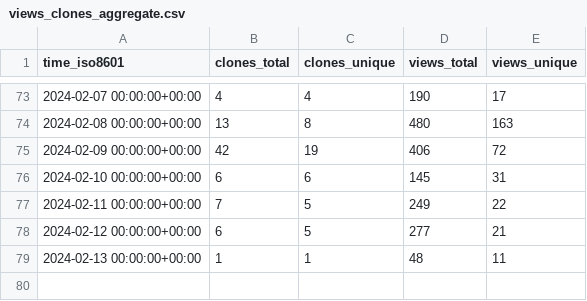
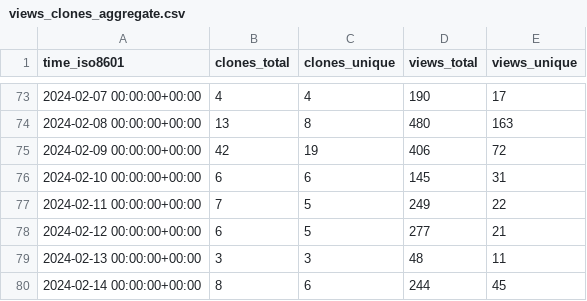
Before and after one commit to joshka/floneum, a CSV file: floneum/floneum/ghrs-data/views_clones_aggregate.csv, drawn as a sheet; only a part is shown, gaps mark what is left out.

```diff
--- a/floneum/floneum/ghrs-data/views_clones_aggregate.csv
+++ b/floneum/floneum/ghrs-data/views_clones_aggregate.csv
@@ -78,2 +78,3 @@ time_iso8601,clones_total,clones_unique,views_total,views_unique
 2024-02-12 00:00:00+00:00,6,5,277,21
-2024-02-13 00:00:00+00:00,1,1,48,11
+2024-02-13 00:00:00+00:00,3,3,48,11
+2024-02-14 00:00:00+00:00,8,6,244,45
```
Also changed, not shown: 1 other file.
